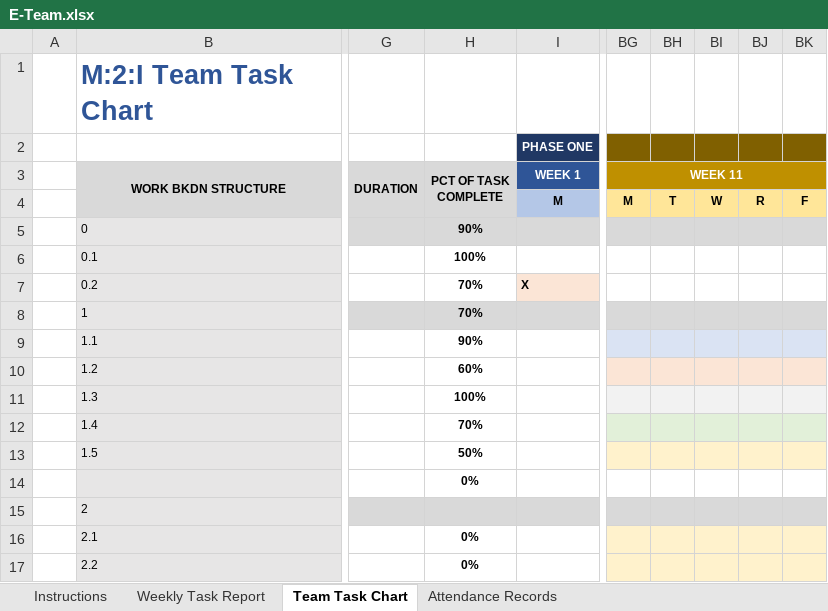
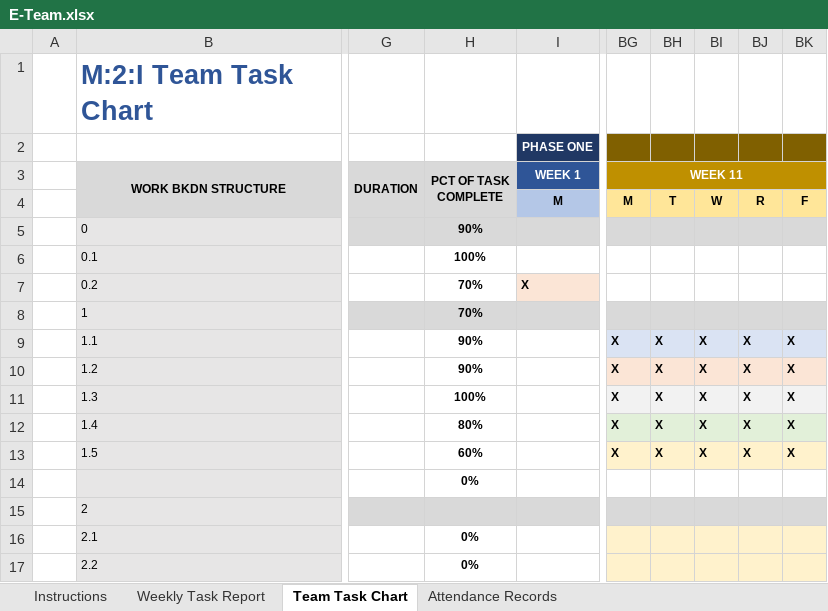
Before and after one commit to m2i/MAVRIC-General, an Excel workbook: Weekly Reports/E-Team.xlsx, sheet Team Task Chart, drawn as a sheet; only a part is shown, gaps mark what is left out; values as stored, in another font and other column widths than the file's, no borders; conditional formats not drawn; the diff names each change by its address in the sheet, - before the commit and + after, or states it on an @@ line.

Commit message:
E-Team weekly report week 11

```diff
--- a/Weekly Reports/E-Team.xlsx (sheet Team Task Chart)
+++ b/Weekly Reports/E-Team.xlsx (sheet Team Task Chart)
-BG9:BG13 (WEEK 11): (empty)
+BG9:BG13 (WEEK 11): X
-BH9:BH13: (empty)
+BH9:BH13: X
-BI9:BI13: (empty)
+BI9:BI13: X
-BJ9:BJ13: (empty)
+BJ9:BJ13: X
-BK9:BK13: (empty)
+BK9:BK13: X
-H10 (PCT OF TASK COMPLETE): 60%
+H10 (PCT OF TASK COMPLETE): 90%
-H12 (PCT OF TASK COMPLETE): 70%
+H12 (PCT OF TASK COMPLETE): 80%
-H13 (PCT OF TASK COMPLETE): 50%
+H13 (PCT OF TASK COMPLETE): 60%
```
Also changed, not shown: sheet Attendance Records, sheet Weekly Task Report.
